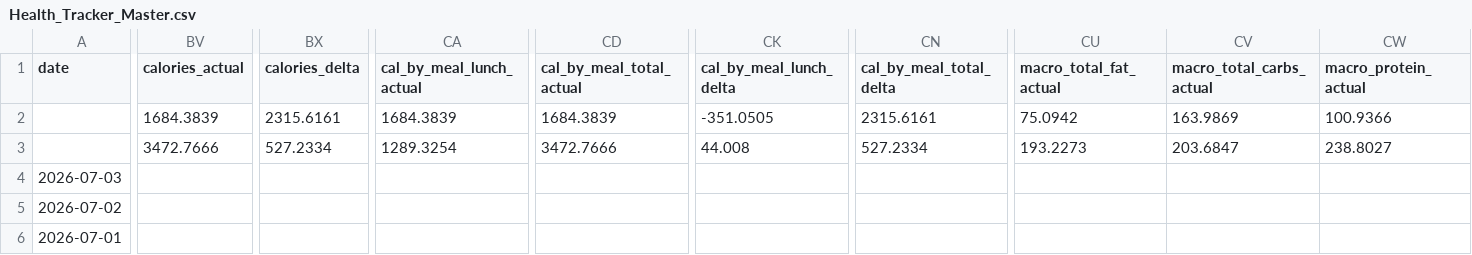
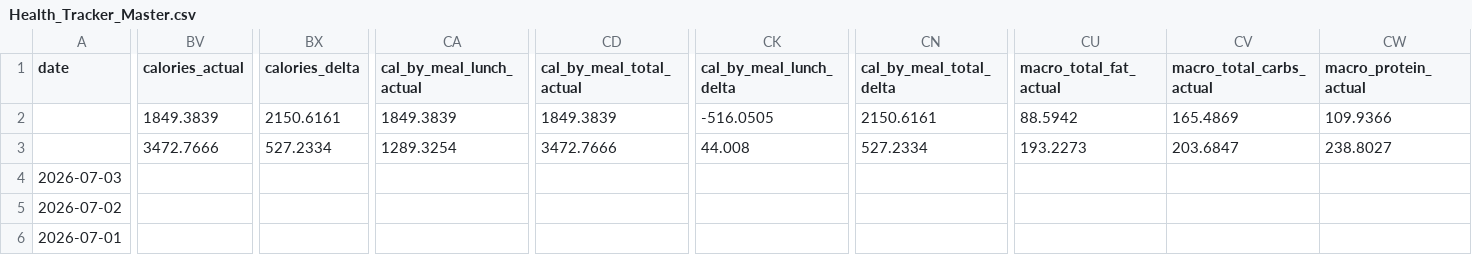
Before and after one commit to auckiefenstermacher19-cmd/Health-Tracker, a CSV file: Health_Tracker_Master.csv, drawn as a sheet; only a part is shown, gaps mark what is left out; the diff covers the shown part only; the diff names each change by its address in the sheet, - before the commit and + after, or states it on an @@ line.

```diff
--- a/Health_Tracker_Master.csv
+++ b/Health_Tracker_Master.csv
-BV2 (calories_actual): 1684.3839
+BV2 (calories_actual): 1849.3839
-BX2 (calories_delta): 2315.6161
+BX2 (calories_delta): 2150.6161
-CA2 (cal_by_meal_lunch_actual): 1684.3839
+CA2 (cal_by_meal_lunch_actual): 1849.3839
-CD2 (cal_by_meal_total_actual): 1684.3839
+CD2 (cal_by_meal_total_actual): 1849.3839
-CK2 (cal_by_meal_lunch_delta): -351.0505
+CK2 (cal_by_meal_lunch_delta): -516.0505
-CN2 (cal_by_meal_total_delta): 2315.6161
+CN2 (cal_by_meal_total_delta): 2150.6161
-CU2 (macro_total_fat_actual): 75.0942
+CU2 (macro_total_fat_actual): 88.5942
-CV2 (macro_total_carbs_actual): 163.9869
+CV2 (macro_total_carbs_actual): 165.4869
-CW2 (macro_protein_actual): 100.9366
+CW2 (macro_protein_actual): 109.9366
```
Also changed, not shown: 31 edited cells elsewhere in this file, 3 other files.
